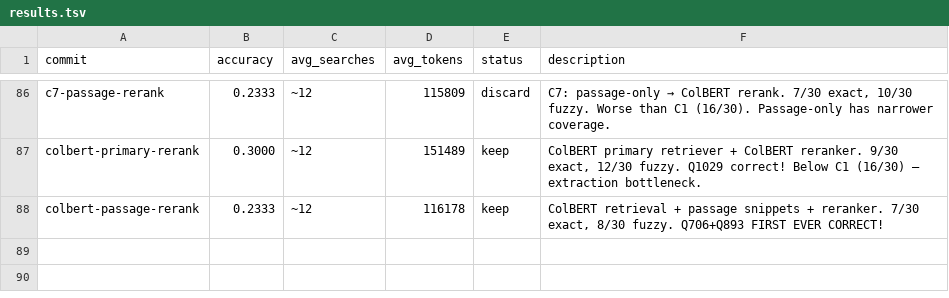
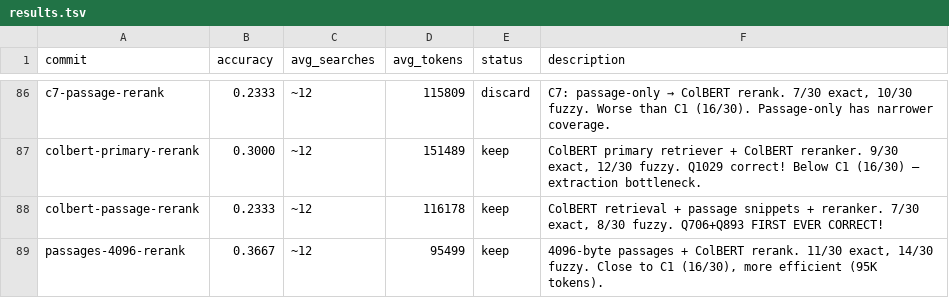
Before and after one commit to approximatelylinear/greatwheel, a TSV file: bench/browsecomp/results.tsv, drawn as a sheet; only a part is shown, gaps mark what is left out; the diff names each change by its address in the sheet, - before the commit and + after, or states it on an @@ line.

```diff
--- a/bench/browsecomp/results.tsv
+++ b/bench/browsecomp/results.tsv
+row 89: passages-4096-rerank | 0.3667 | ~12 | 95499 | keep | 4096-byte passages + ColBERT rerank. 11/30 exact, 14/30 fuzzy. Close to C1 (16/30), more efficient (95K tokens).
```
